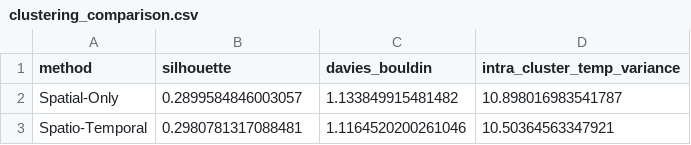
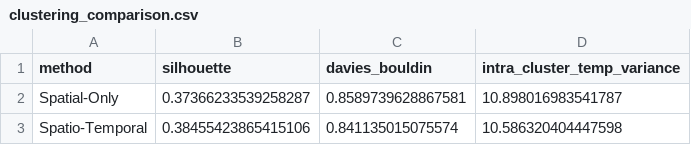
Before and after one commit to Saksham31-iiitl/Thesis--main, a CSV file: Thesis--main/results/metrics/clustering_comparison.csv, drawn as a sheet.

```diff
--- a/Thesis--main/results/metrics/clustering_comparison.csv
+++ b/Thesis--main/results/metrics/clustering_comparison.csv
@@ -1,3 +1,3 @@
 method,silhouette,davies_bouldin,intra_cluster_temp_variance
-Spatial-Only,0.2899584846003057,1.133849915481482,10.898016983541787
-Spatio-Temporal,0.2980781317088481,1.1164520200261046,10.50364563347921
+Spatial-Only,0.37366233539258287,0.8589739628867581,10.898016983541787
+Spatio-Temporal,0.38455423865415106,0.841135015075574,10.586320404447598
```
